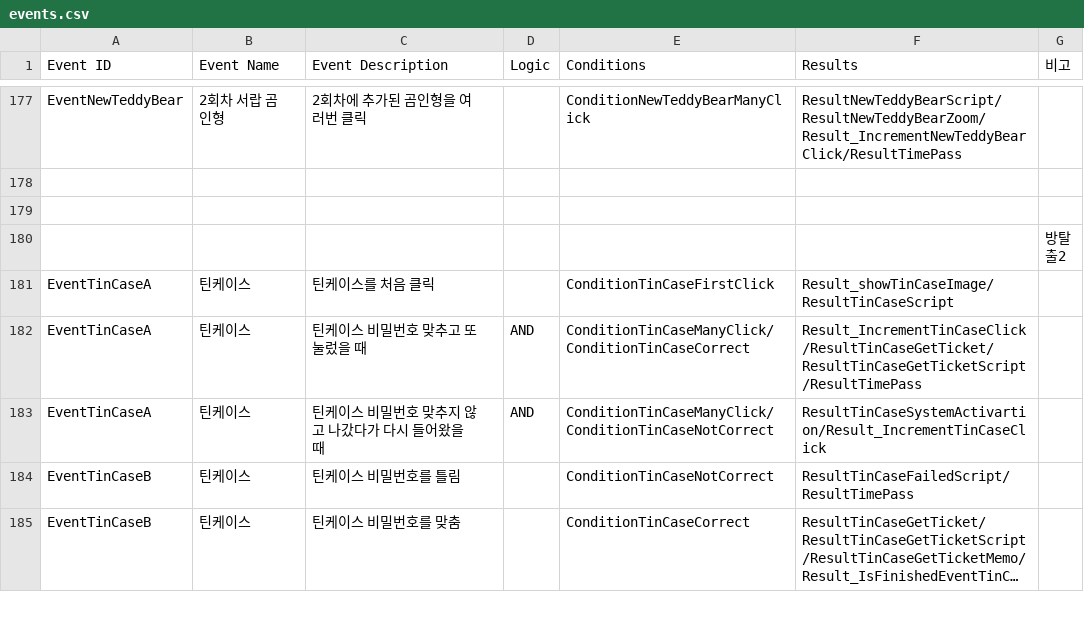
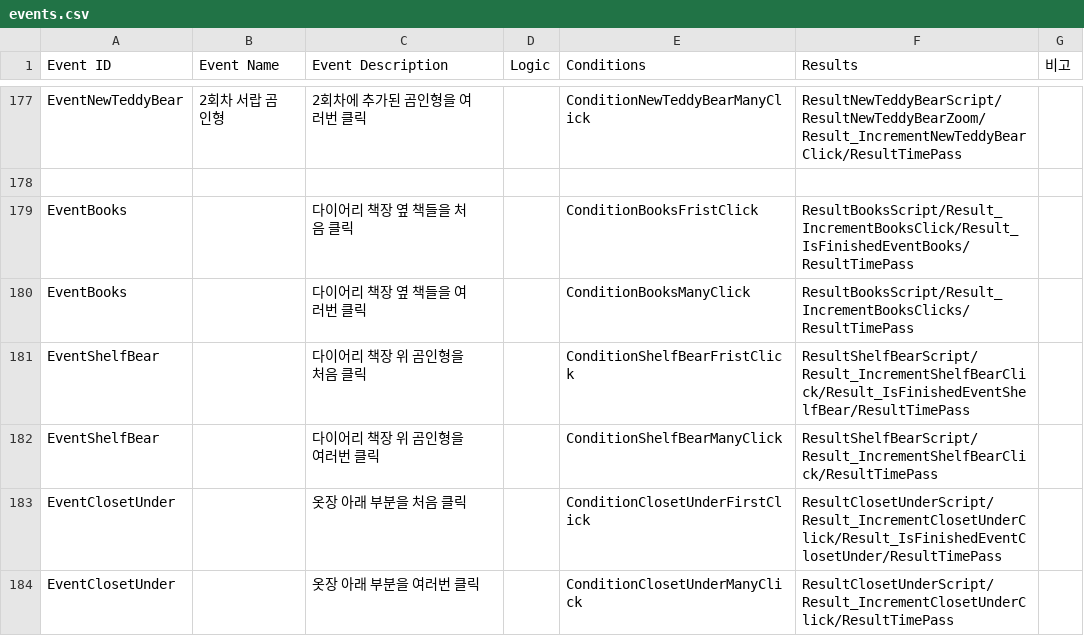
Before and after one commit to ollan365/Fate, a CSV file: Assets/Resources/Datas/events.csv, drawn as a sheet; only a part is shown, gaps mark what is left out; the shorter side is filled out with more unchanged rows; long unchanged cells end in …; the diff covers the shown part only; the diff names each change by its address in the sheet, - before the commit and + after, or states it on an @@ line.

```diff
--- a/Assets/Resources/Datas/events.csv
+++ b/Assets/Resources/Datas/events.csv
+row 179: EventBooks |  | 다이어리 책장 옆 책들을 처음 클릭 |  | ConditionBooksFristClick | ResultBooksScript/Result_IncrementBooksClick/Result_IsFinishedEventBooks/ResultTimePass
+row 180: EventBooks |  | 다이어리 책장 옆 책들을 여러번 클릭 |  | ConditionBooksManyClick | ResultBooksScript/Result_IncrementBooksClicks/ResultTimePass
+row 181: EventShelfBear |  | 다이어리 책장 위 곰인형을 처음 클릭 |  | ConditionShelfBearFristClick | ResultShelfBearScript/Result_IncrementShelfBearClick/Result_IsFinishedEventShelfBear/ResultTimePass
+row 182: EventShelfBear |  | 다이어리 책장 위 곰인형을 여러번 클릭 |  | ConditionShelfBearManyClick | ResultShelfBearScript/Result_IncrementShelfBearClick/ResultTimePass
+row 183: EventClosetUnder |  | 옷장 아래 부분을 처음 클릭 |  | ConditionClosetUnderFirstClick | ResultClosetUnderScript/Result_IncrementClosetUnderClick/Result_IsFinishedEventClosetUnder/ResultTimePass
+row 184: EventClosetUnder |  | 옷장 아래 부분을 여러번 클릭 |  | ConditionClosetUnderManyClick | ResultClosetUnderScript/Result_IncrementClosetUnderClick/ResultTimePass
```
Also changed, not shown: 12 added rows and 8 edited cells elsewhere in this file, Assets/Resources/Datas/conditions.csv, Assets/Resources/Datas/dialogues.csv, 28 other files.
